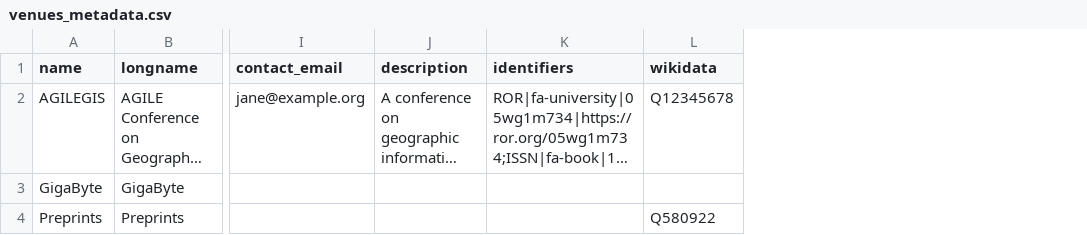
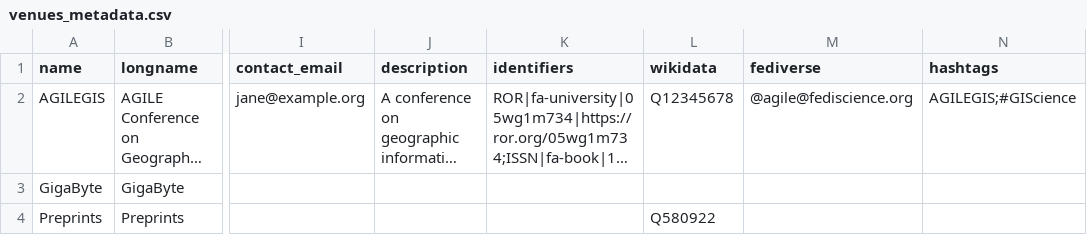
Before and after one commit to codecheckers/codecheck, a CSV file: inst/tinytest/register/venues_metadata.csv, drawn as a sheet; only a part is shown, gaps mark what is left out; long unchanged cells end in …; the diff names each change by its address in the sheet, - before the commit and + after, or states it on an @@ line.

Commit message:
add fediverse handling

```diff
--- a/inst/tinytest/register/venues_metadata.csv
+++ b/inst/tinytest/register/venues_metadata.csv
+column M (fediverse), row 2: @agile@fediscience.org
+column N (hashtags), row 2: AGILEGIS;#GIScience
```
Also changed, not shown: 27 other files.
